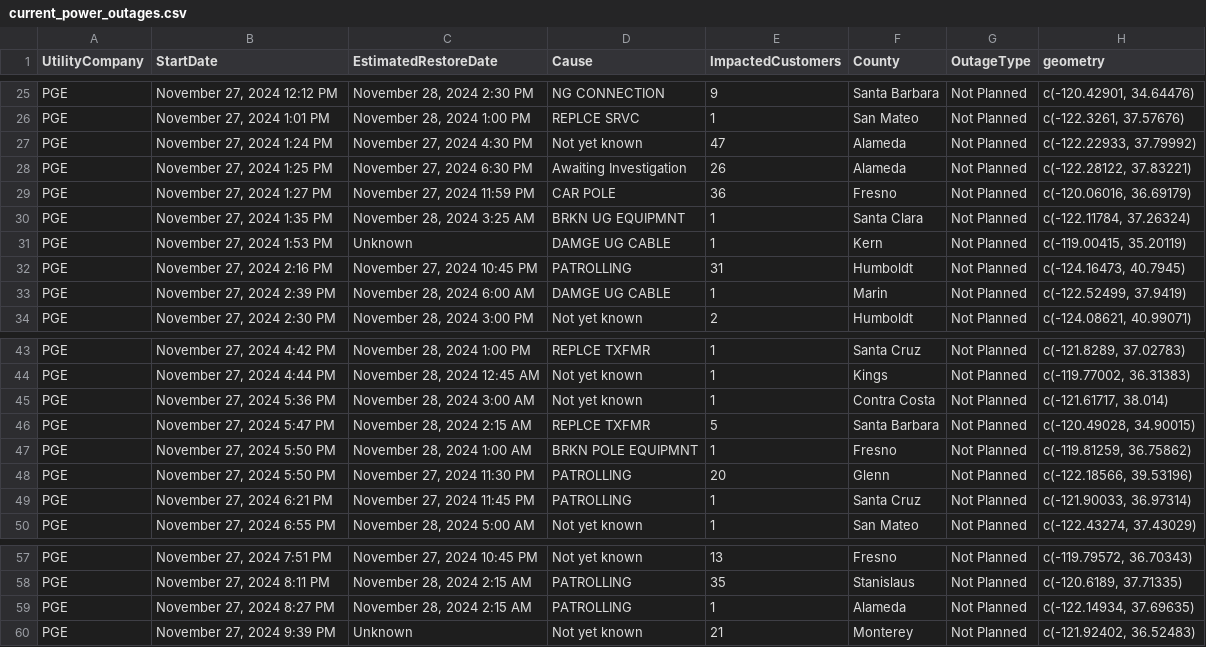
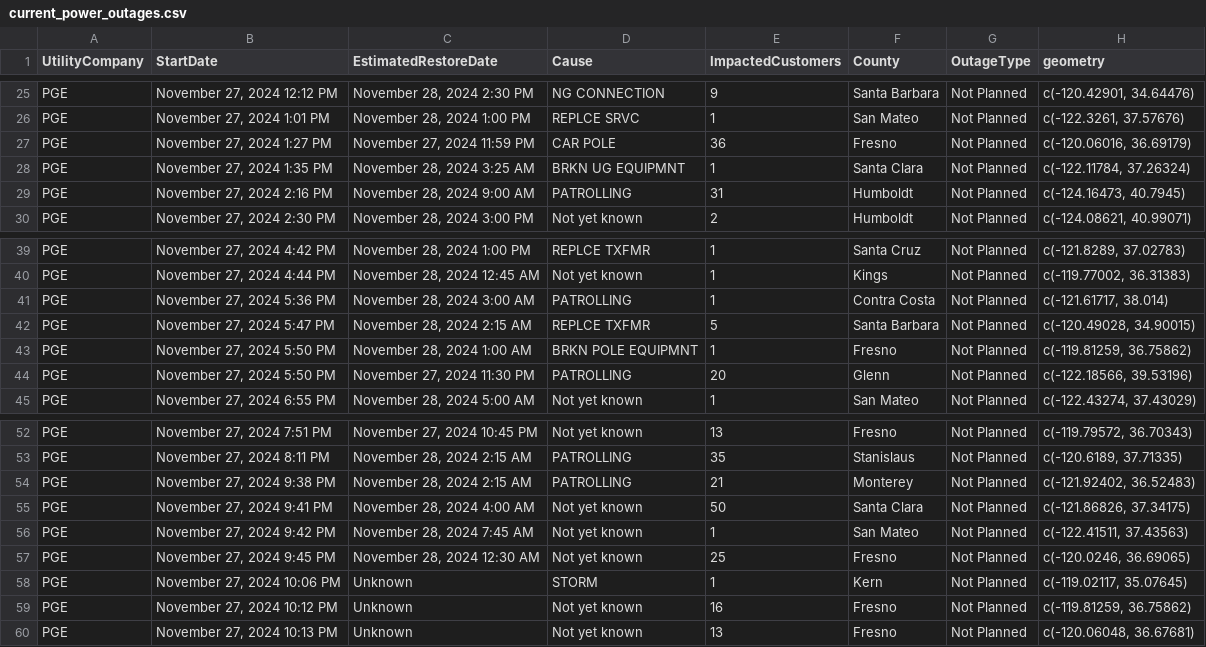
Before and after one commit to abcotvdata/power_outage_tracker, a CSV file: current_power_outages.csv, drawn as a sheet; only a part is shown, gaps mark what is left out; the diff covers the shown part only.

```diff
--- a/current_power_outages.csv
+++ b/current_power_outages.csv
@@ -26,9 +26,5 @@ PGE,"November 27, 2024 12:12 PM","November 28, 2024  2:30 PM",NG CONNECTION,9,Sa
 PGE,"November 27, 2024  1:01 PM","November 28, 2024  1:00 PM",REPLCE SRVC,1,San Mateo,Not Planned,"c(-122.3261, 37.57676)"
-PGE,"November 27, 2024  1:24 PM","November 27, 2024  4:30 PM",Not yet known,47,Alameda,Not Planned,"c(-122.22933, 37.79992)"
-PGE,"November 27, 2024  1:25 PM","November 27, 2024  6:30 PM",Awaiting Investigation,26,Alameda,Not Planned,"c(-122.28122, 37.83221)"
 PGE,"November 27, 2024  1:27 PM","November 27, 2024 11:59 PM",CAR POLE,36,Fresno,Not Planned,"c(-120.06016, 36.69179)"
 PGE,"November 27, 2024  1:35 PM","November 28, 2024  3:25 AM",BRKN UG EQUIPMNT,1,Santa Clara,Not Planned,"c(-122.11784, 37.26324)"
-PGE,"November 27, 2024  1:53 PM",Unknown,DAMGE UG CABLE,1,Kern,Not Planned,"c(-119.00415, 35.20119)"
-PGE,"November 27, 2024  2:16 PM","November 27, 2024 10:45 PM",PATROLLING,31,Humboldt,Not Planned,"c(-124.16473, 40.7945)"
-PGE,"November 27, 2024  2:39 PM","November 28, 2024  6:00 AM",DAMGE UG CABLE,1,Marin,Not Planned,"c(-122.52499, 37.9419)"
+PGE,"November 27, 2024  2:16 PM","November 28, 2024  9:00 AM",PATROLLING,31,Humboldt,Not Planned,"c(-124.16473, 40.7945)"
 PGE,"November 27, 2024  2:30 PM","November 28, 2024  3:00 PM",Not yet known,2,Humboldt,Not Planned,"c(-124.08621, 40.99071)"
@@ -44,3 +40,3 @@ PGE,"November 27, 2024  4:42 PM","November 28, 2024  1:00 PM",REPLCE TXFMR,1,San
 PGE,"November 27, 2024  4:44 PM","November 28, 2024 12:45 AM",Not yet known,1,Kings,Not Planned,"c(-119.77002, 36.31383)"
-PGE,"November 27, 2024  5:36 PM","November 28, 2024  3:00 AM",Not yet known,1,Contra Costa,Not Planned,"c(-121.61717, 38.014)"
+PGE,"November 27, 2024  5:36 PM","November 28, 2024  3:00 AM",PATROLLING,1,Contra Costa,Not Planned,"c(-121.61717, 38.014)"
 PGE,"November 27, 2024  5:47 PM","November 28, 2024  2:15 AM",REPLCE TXFMR,5,Santa Barbara,Not Planned,"c(-120.49028, 34.90015)"
@@ -48,3 +44,2 @@ PGE,"November 27, 2024  5:50 PM","November 28, 2024  1:00 AM",BRKN POLE EQUIPMNT
 PGE,"November 27, 2024  5:50 PM","November 27, 2024 11:30 PM",PATROLLING,20,Glenn,Not Planned,"c(-122.18566, 39.53196)"
-PGE,"November 27, 2024  6:21 PM","November 27, 2024 11:45 PM",PATROLLING,1,Santa Cruz,Not Planned,"c(-121.90033, 36.97314)"
 PGE,"November 27, 2024  6:55 PM","November 28, 2024  5:00 AM",Not yet known,1,San Mateo,Not Planned,"c(-122.43274, 37.43029)"
@@ -58,3 +53,8 @@ PGE,"November 27, 2024  7:51 PM","November 27, 2024 10:45 PM",Not yet known,13,F
 PGE,"November 27, 2024  8:11 PM","November 28, 2024  2:15 AM",PATROLLING,35,Stanislaus,Not Planned,"c(-120.6189, 37.71335)"
-PGE,"November 27, 2024  8:27 PM","November 28, 2024  2:15 AM",PATROLLING,1,Alameda,Not Planned,"c(-122.14934, 37.69635)"
-PGE,"November 27, 2024  9:39 PM",Unknown,Not yet known,21,Monterey,Not Planned,"c(-121.92402, 36.52483)"
+PGE,"November 27, 2024  9:38 PM","November 28, 2024  2:15 AM",PATROLLING,21,Monterey,Not Planned,"c(-121.92402, 36.52483)"
+PGE,"November 27, 2024  9:41 PM","November 28, 2024  4:00 AM",Not yet known,50,Santa Clara,Not Planned,"c(-121.86826, 37.34175)"
+PGE,"November 27, 2024  9:42 PM","November 28, 2024  7:45 AM",Not yet known,1,San Mateo,Not Planned,"c(-122.41511, 37.43563)"
+PGE,"November 27, 2024  9:45 PM","November 28, 2024 12:30 AM",Not yet known,25,Fresno,Not Planned,"c(-120.0246, 36.69065)"
+PGE,"November 27, 2024 10:06 PM",Unknown,STORM,1,Kern,Not Planned,"c(-119.02117, 35.07645)"
+PGE,"November 27, 2024 10:12 PM",Unknown,Not yet known,16,Fresno,Not Planned,"c(-119.81259, 36.75862)"
+PGE,"November 27, 2024 10:13 PM",Unknown,Not yet known,13,Fresno,Not Planned,"c(-120.06048, 36.67681)"
```
Also changed, not shown: 1 edited cell elsewhere in this file, 5 other files.
